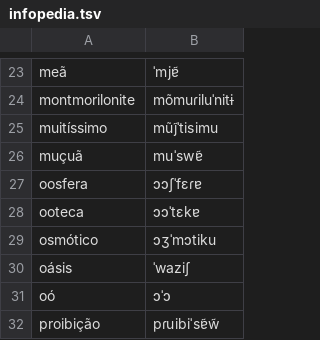
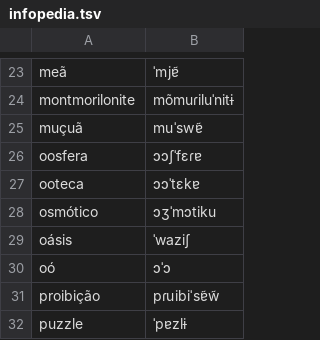
Before and after one commit to TigreGotico/o2i-lexicons, a TSV file: o2i_lexicons/data/pt-PT/infopedia.tsv, drawn as a sheet; only a part is shown, gaps mark what is left out; the shorter side is filled out with more unchanged rows.

```diff
--- a/o2i_lexicons/data/pt-PT/infopedia.tsv
+++ b/o2i_lexicons/data/pt-PT/infopedia.tsv
@@ -24,3 +24,2 @@ meã	ˈmjɐ̃
 montmorilonite	mõmuɾiluˈnitɨ
-muitíssimo	mũj̃ˈtisimu
 muçuã	muˈswɐ̃
```
Also changed, not shown: 10 other files.
